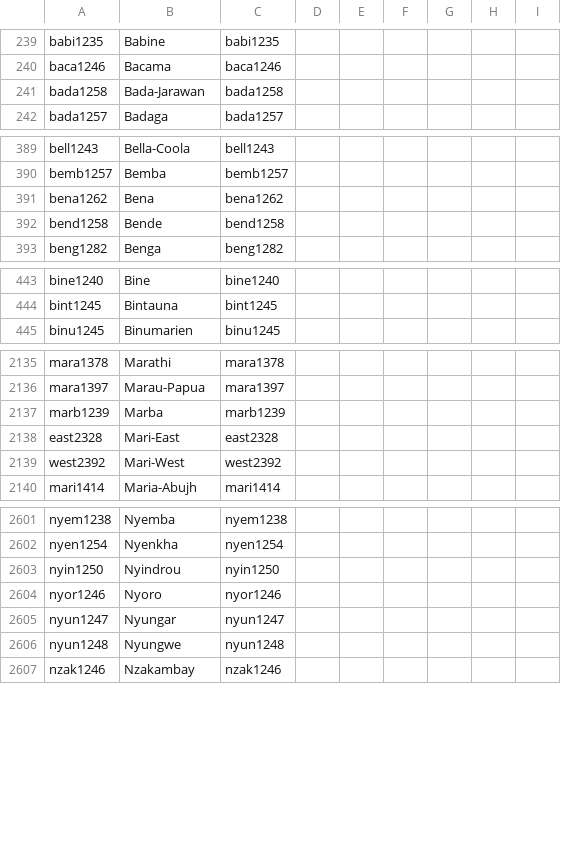
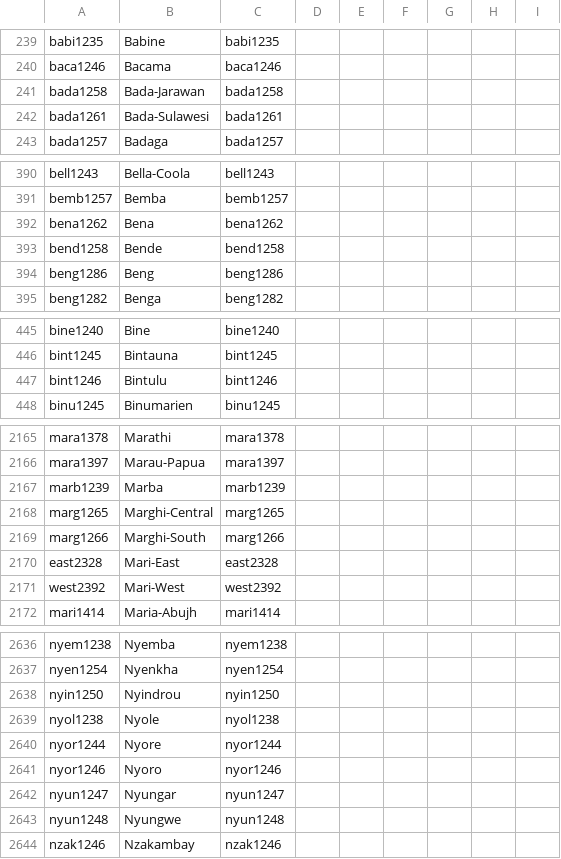
Before and after one commit to numeralbank/channumerals, a CSV file: cldf/languages.csv, drawn as a sheet; only a part is shown, gaps mark what is left out; the diff covers the shown part only.

```diff
--- a/cldf/languages.csv
+++ b/cldf/languages.csv
@@ -241,2 +241,3 @@ baca1246,Bacama,baca1246,,,,,,
 bada1258,Bada-Jarawan,bada1258,,,,,,
+bada1261,Bada-Sulawesi,bada1261,,,,,,
 bada1257,Badaga,bada1257,,,,,,
@@ -392,2 +393,3 @@ bena1262,Bena,bena1262,,,,,,
 bend1258,Bende,bend1258,,,,,,
+beng1286,Beng,beng1286,,,,,,
 beng1282,Benga,beng1282,,,,,,
@@ -444,2 +446,3 @@ bine1240,Bine,bine1240,,,,,,
 bint1245,Bintauna,bint1245,,,,,,
+bint1246,Bintulu,bint1246,,,,,,
 binu1245,Binumarien,binu1245,,,,,,
@@ -2137,2 +2167,4 @@ mara1397,Marau-Papua,mara1397,,,,,,
 marb1239,Marba,marb1239,,,,,,
+marg1265,Marghi-Central,marg1265,,,,,,
+marg1266,Marghi-South,marg1266,,,,,,
 east2328,Mari-East,east2328,,,,,,
@@ -2603,2 +2638,4 @@ nyen1254,Nyenkha,nyen1254,,,,,,
 nyin1250,Nyindrou,nyin1250,,,,,,
+nyol1238,Nyole,nyol1238,,,,,,
+nyor1244,Nyore,nyor1244,,,,,,
 nyor1246,Nyoro,nyor1246,,,,,,
```
Also changed, not shown: 37 added rows elsewhere in this file, 5 other files.
